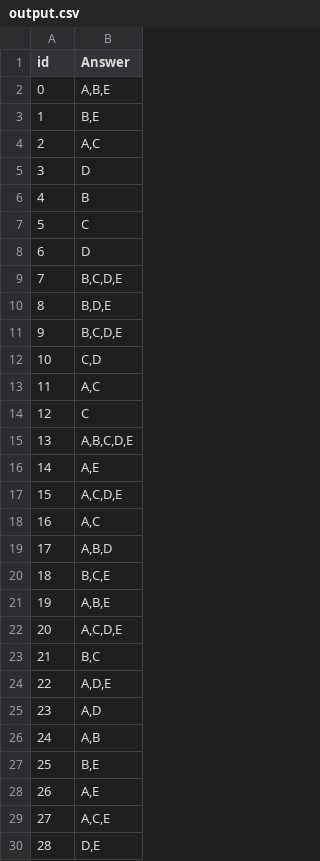
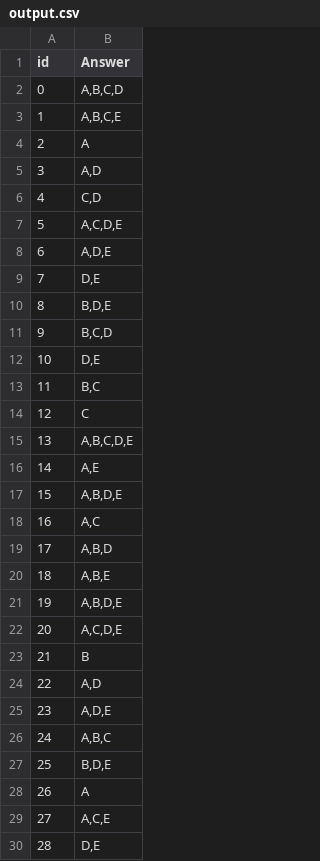
Before and after one commit to sokolegg/am_hackathon, a CSV file: output.csv, drawn as a sheet; only a part is shown; the diff covers the shown part only.

Commit message:
Added answers from claude

```diff
--- a/output.csv
+++ b/output.csv
@@ -1,13 +1,13 @@
 id,Answer
-0,"A,B,E"
-1,"B,E"
-2,"A,C"
-3,D
-4,B
-5,C
-6,D
-7,"B,C,D,E"
+0,"A,B,C,D"
+1,"A,B,C,E"
+2,"A"
+3,"A,D"
+4,"C,D"
+5,"A,C,D,E"
+6,"A,D,E"
+7,"D,E"
 8,"B,D,E"
-9,"B,C,D,E"
-10,"C,D"
-11,"A,C"
+9,"B,C,D"
+10,"D,E"
+11,"B,C"
@@ -16,14 +16,14 @@ id,Answer
 14,"A,E"
-15,"A,C,D,E"
+15,"A,B,D,E"
 16,"A,C"
 17,"A,B,D"
-18,"B,C,E"
-19,"A,B,E"
+18,"A,B,E"
+19,"A,B,D,E"
 20,"A,C,D,E"
-21,"B,C"
-22,"A,D,E"
-23,"A,D"
-24,"A,B"
-25,"B,E"
-26,"A,E"
+21,"B"
+22,"A,D"
+23,"A,D,E"
+24,"A,B,C"
+25,"B,D,E"
+26,"A"
 27,"A,C,E"
```
Also changed, not shown: 51 edited cells elsewhere in this file.
